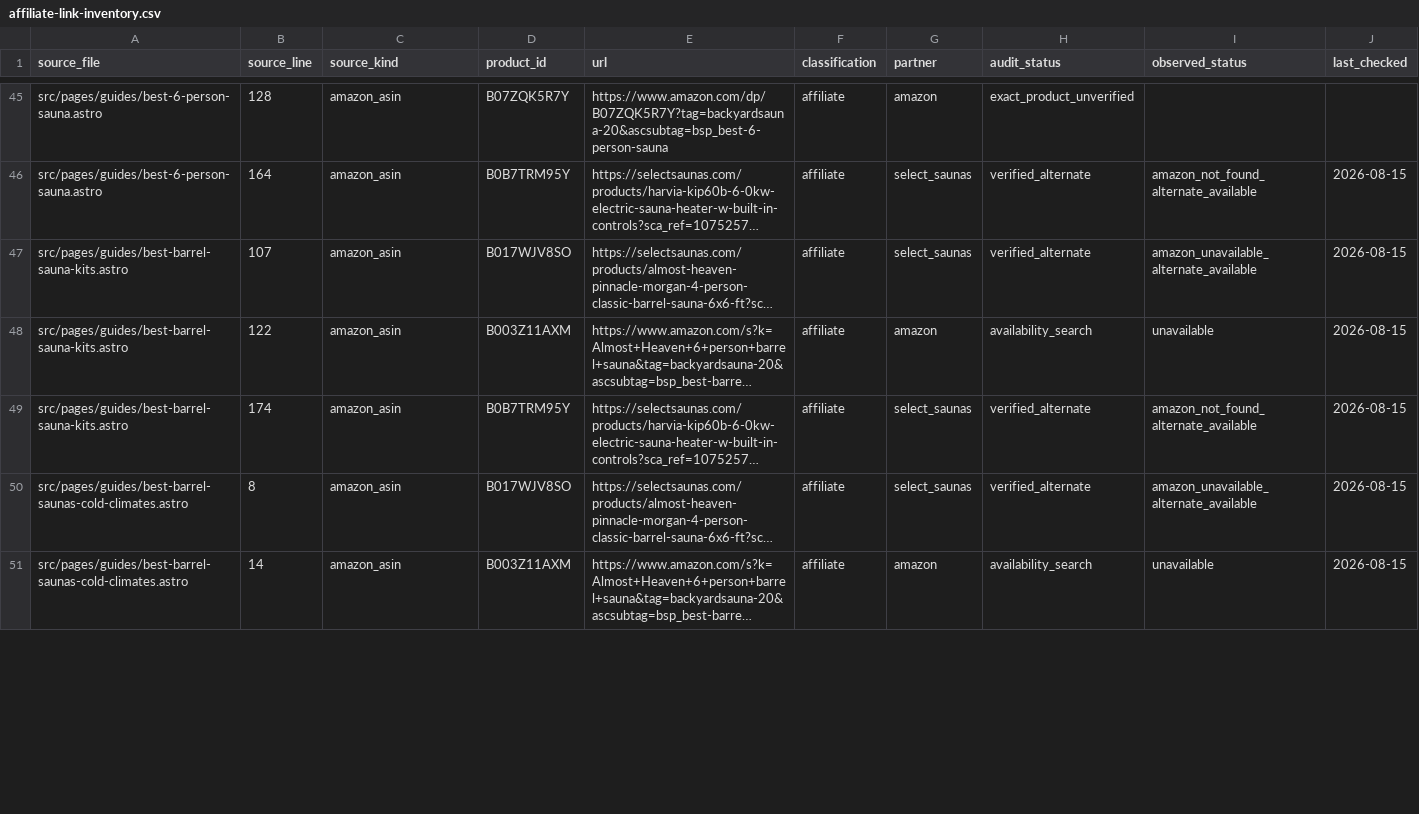
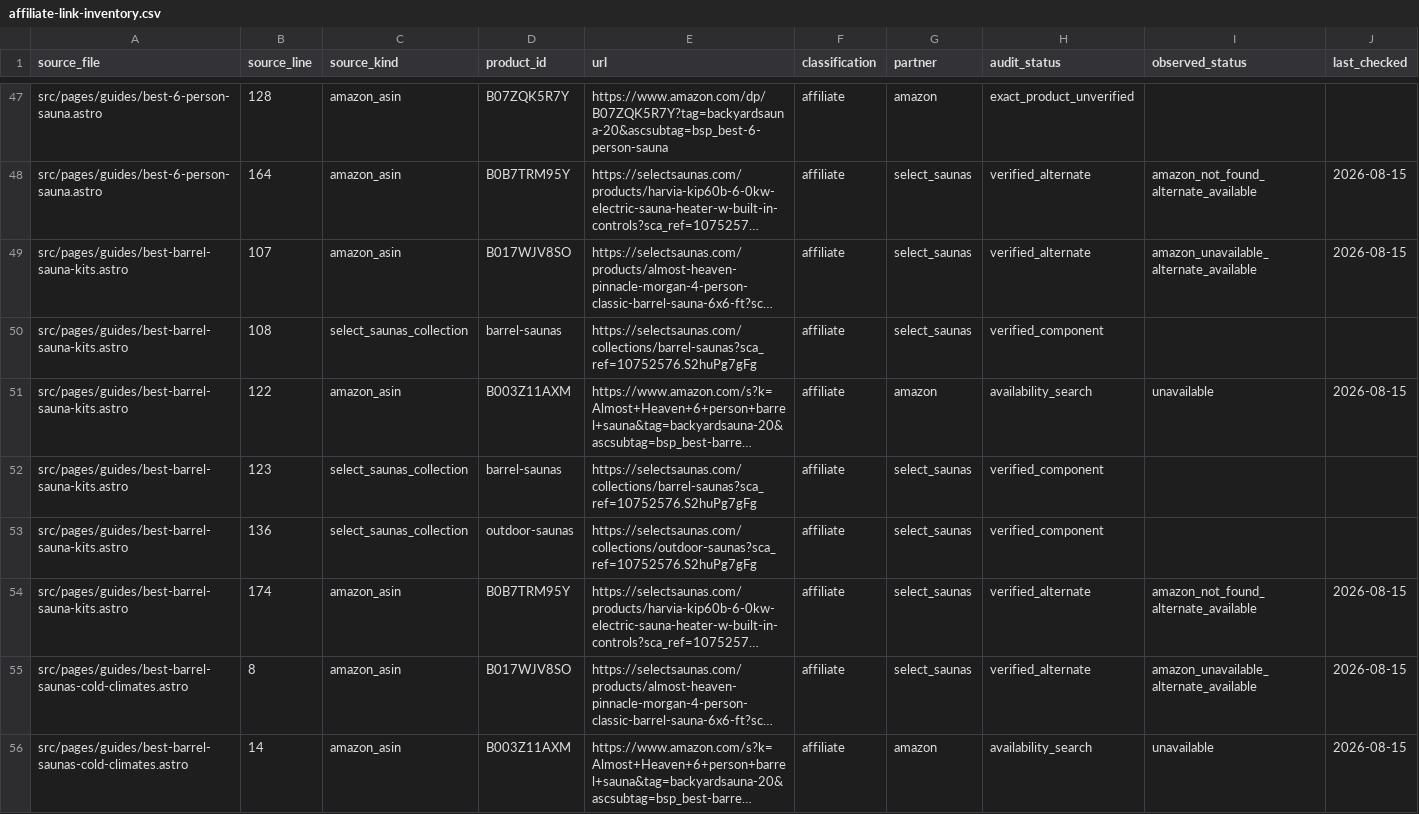
Before and after one commit to ceruallc-a11y/backyardsaunapro, a CSV file: data/affiliate-link-inventory.csv, drawn as a sheet; only a part is shown, gaps mark what is left out; long unchanged cells end in …; the diff covers the shown part only; the diff names each change by its address in the sheet, - before the commit and + after, or states it on an @@ line.

Commit message:
Repair electric heater guide and affiliate audit

```diff
--- a/data/affiliate-link-inventory.csv
+++ b/data/affiliate-link-inventory.csv
+row 50: src/pages/guides/best-barrel-sauna-kits.astro | 108 | select_saunas_collection | barrel-saunas | https://selectsaunas.com/collections/barrel-saunas?sca_ref=10752576.S2huPg7gFg | affiliate | select_saunas | verified_component
+row 52: src/pages/guides/best-barrel-sauna-kits.astro | 123 | select_saunas_collection | barrel-saunas | https://selectsaunas.com/collections/barrel-saunas?sca_ref=10752576.S2huPg7gFg | affiliate | select_saunas | verified_component
+row 53: src/pages/guides/best-barrel-sauna-kits.astro | 136 | select_saunas_collection | outdoor-saunas | https://selectsaunas.com/collections/outdoor-saunas?sca_ref=10752576.S2huPg7gFg | affiliate | select_saunas | verified_component
```
Also changed, not shown: 10 added rows, 1 removed row and 13 edited cells elsewhere in this file, 2 other files.
